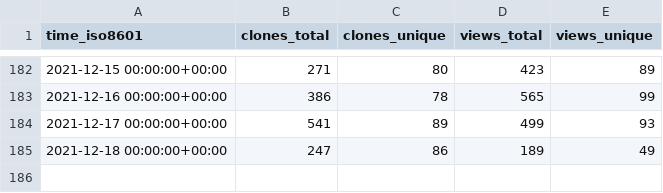
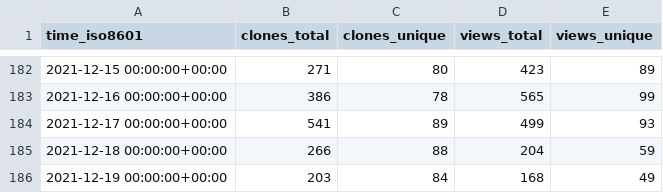
Before and after one commit to willpowergamewerks/Willgame, a CSV file: tendermint/starport/ghrs-data/views_clones_aggregate.csv, drawn as a sheet; only a part is shown, gaps mark what is left out.

```diff
--- a/tendermint/starport/ghrs-data/views_clones_aggregate.csv
+++ b/tendermint/starport/ghrs-data/views_clones_aggregate.csv
@@ -184,2 +184,3 @@ time_iso8601,clones_total,clones_unique,views_total,views_unique
 2021-12-17 00:00:00+00:00,541,89,499,93
-2021-12-18 00:00:00+00:00,247,86,189,49
+2021-12-18 00:00:00+00:00,266,88,204,59
+2021-12-19 00:00:00+00:00,203,84,168,49
```
Also changed, not shown: 1 other file.
